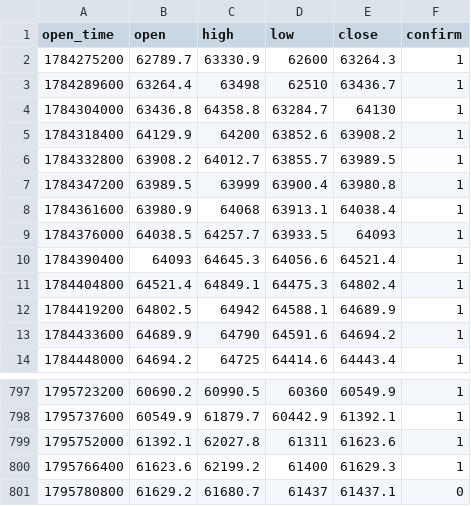
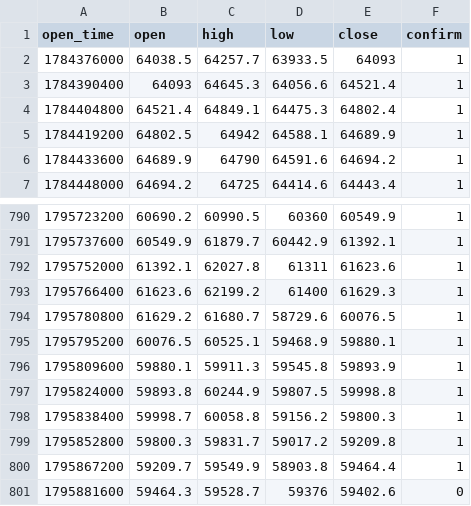
Before and after one commit to tatianagerasimenko9-netizen/ai-office-miniapp, a CSV file: docs/handoff/br-profitability/data/now_BTC_4H.csv, drawn as a sheet; only a part is shown, gaps mark what is left out.

```diff
--- a/docs/handoff/br-profitability/data/now_BTC_4H.csv
+++ b/docs/handoff/br-profitability/data/now_BTC_4H.csv
@@ -1,9 +1,2 @@
 open_time,open,high,low,close,confirm
-1784275200,62789.7,63330.9,62600,63264.3,1
-1784289600,63264.4,63498,62510,63436.7,1
-1784304000,63436.8,64358.8,63284.7,64130,1
-1784318400,64129.9,64200,63852.6,63908.2,1
-1784332800,63908.2,64012.7,63855.7,63989.5,1
-1784347200,63989.5,63999,63900.4,63980.8,1
-1784361600,63980.9,64068,63913.1,64038.4,1
 1784376000,64038.5,64257.7,63933.5,64093,1
@@ -800,2 +793,9 @@ open_time,open,high,low,close,confirm
 1795766400,61623.6,62199.2,61400,61629.3,1
-1795780800,61629.2,61680.7,61437,61437.1,0
+1795780800,61629.2,61680.7,58729.6,60076.5,1
+1795795200,60076.5,60525.1,59468.9,59880.1,1
+1795809600,59880.1,59911.3,59545.8,59893.9,1
+1795824000,59893.8,60244.9,59807.5,59998.8,1
+1795838400,59998.7,60058.8,59156.2,59800.3,1
+1795852800,59800.3,59831.7,59017.2,59209.8,1
+1795867200,59209.7,59549.9,58903.8,59464.4,1
+1795881600,59464.3,59528.7,59376,59402.6,0
```
Also changed, not shown: docs/handoff/br-profitability/data/now_BTC_15m.csv, docs/handoff/br-profitability/data/now_BTC_1H.csv, 5 other files.
